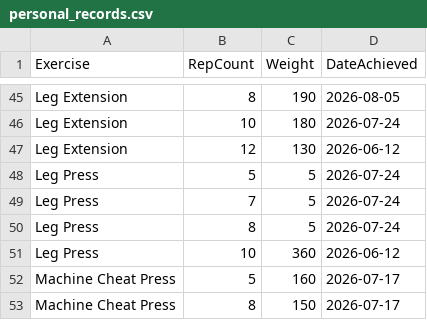
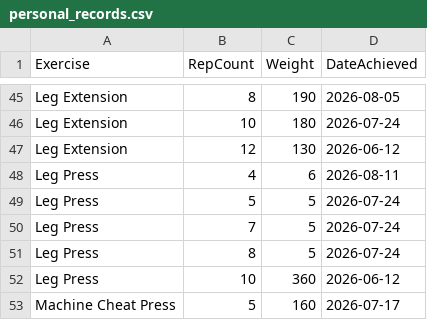
Before and after one commit to auckiefenstermacher19-cmd/Workout-Tracker-v2, a CSV file: personal_records.csv, drawn as a sheet; only a part is shown, gaps mark what is left out; the shorter side is filled out with more unchanged rows; the diff names each change by its address in the sheet, - before the commit and + after, or states it on an @@ line.

Commit message:
Update personal records — 2026-08-11

```diff
--- a/personal_records.csv
+++ b/personal_records.csv
+row 48: Leg Press | 4 | 6 | 2026-08-11
```
